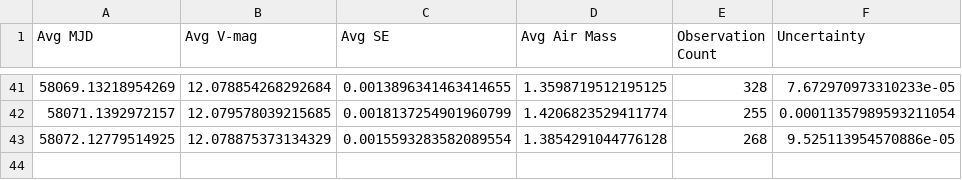
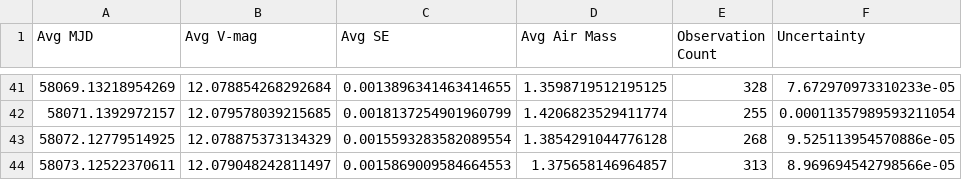
Before and after one commit to michaelreaton/BruceGaryKIC846DataTool, a CSV file: Combined/g'band_bruce_gary_raw_data_good_air_daily_bins.csv, drawn as a sheet; only a part is shown, gaps mark what is left out.

```diff
--- a/Combined/g'band_bruce_gary_raw_data_good_air_daily_bins.csv
+++ b/Combined/g'band_bruce_gary_raw_data_good_air_daily_bins.csv
@@ -43 +43,2 @@ Avg MJD,Avg V-mag,Avg SE,Avg Air Mass,Observation Count,Uncertainty
 58072.12779514925,12.078875373134329,0.0015593283582089554,1.3854291044776128,268,9.525113954570886e-05
+58073.12522370611,12.079048242811497,0.0015869009584664553,1.375658146964857,313,8.969694542798566e-05
```
Also changed, not shown: Combined/g'band_bruce_gary_raw_data_good_air_hourly_bins.csv, 7 other files.
